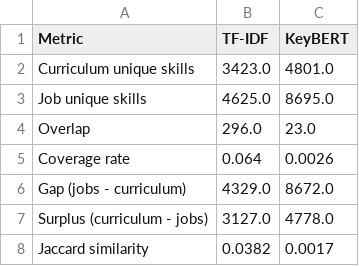
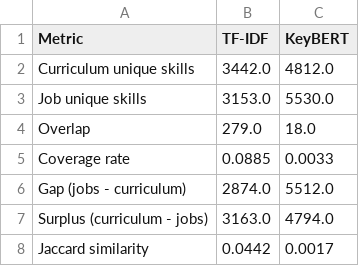
Before and after one commit to lianaaghamalyaan/thesis_project, a CSV file: data/processed/skills/method_comparison.csv, drawn as a sheet.

```diff
--- a/data/processed/skills/method_comparison.csv
+++ b/data/processed/skills/method_comparison.csv
@@ -1,8 +1,8 @@
 Metric,TF-IDF,KeyBERT
-Curriculum unique skills,3423.0,4801.0
-Job unique skills,4625.0,8695.0
-Overlap,296.0,23.0
-Coverage rate,0.064,0.0026
-Gap (jobs - curriculum),4329.0,8672.0
-Surplus (curriculum - jobs),3127.0,4778.0
-Jaccard similarity,0.0382,0.0017
+Curriculum unique skills,3442.0,4812.0
+Job unique skills,3153.0,5530.0
+Overlap,279.0,18.0
+Coverage rate,0.0885,0.0033
+Gap (jobs - curriculum),2874.0,5512.0
+Surplus (curriculum - jobs),3163.0,4794.0
+Jaccard similarity,0.0442,0.0017
```
Also changed, not shown: data/processed/esco/alignment_per_program.csv, data/processed/esco/emerging_tech_skills.csv, 40 other files.
